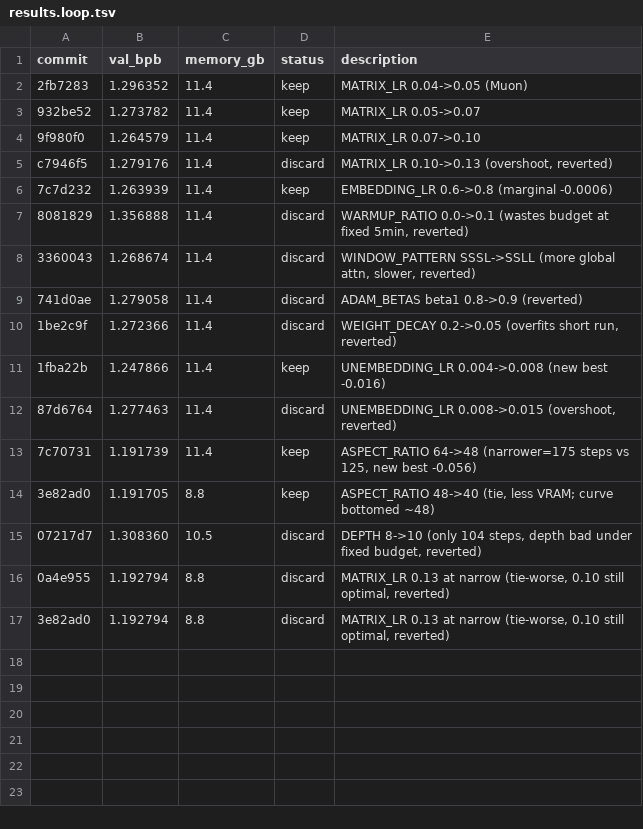
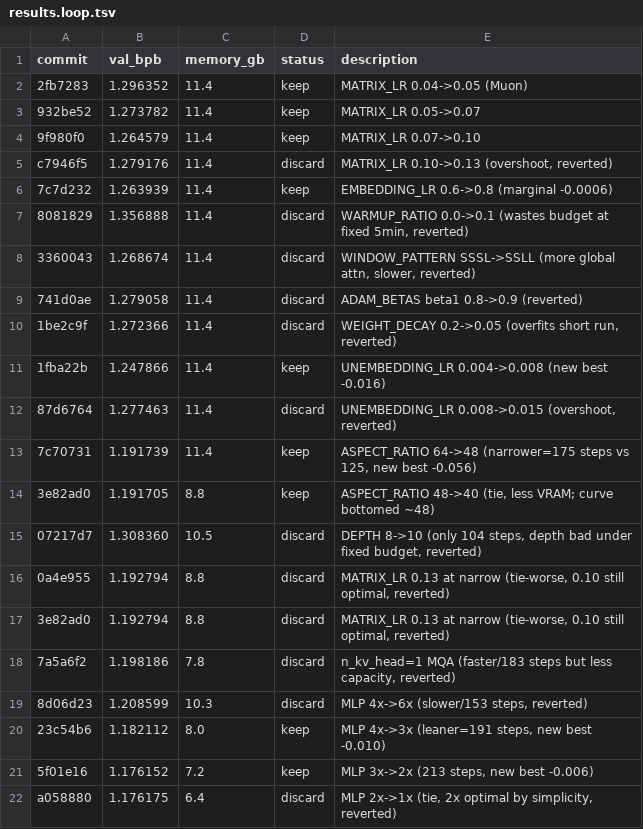
Before and after one commit to jong-lila/autoresearch-A10G-24GB, a TSV file: results.loop.tsv, drawn as a sheet; the diff names each change by its address in the sheet, - before the commit and + after, or states it on an @@ line.

```diff
--- a/results.loop.tsv
+++ b/results.loop.tsv
+row 18: 7a5a6f2 | 1.198186 | 7.8 | discard | n_kv_head=1 MQA (faster/183 steps but less capacity, reverted)
+row 19: 8d06d23 | 1.208599 | 10.3 | discard | MLP 4x->6x (slower/153 steps, reverted)
+row 20: 23c54b6 | 1.182112 | 8.0 | keep | MLP 4x->3x (leaner=191 steps, new best -0.010)
+row 21: 5f01e16 | 1.176152 | 7.2 | keep | MLP 3x->2x (213 steps, new best -0.006)
+row 22: a058880 | 1.176175 | 6.4 | discard | MLP 2x->1x (tie, 2x optimal by simplicity, reverted)
```
Also changed, not shown: 1 other file.
